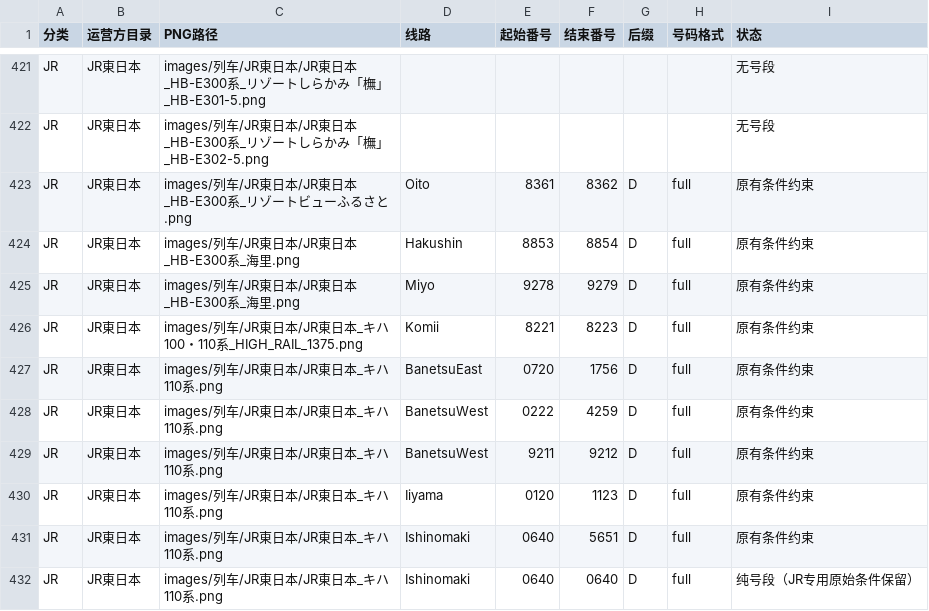
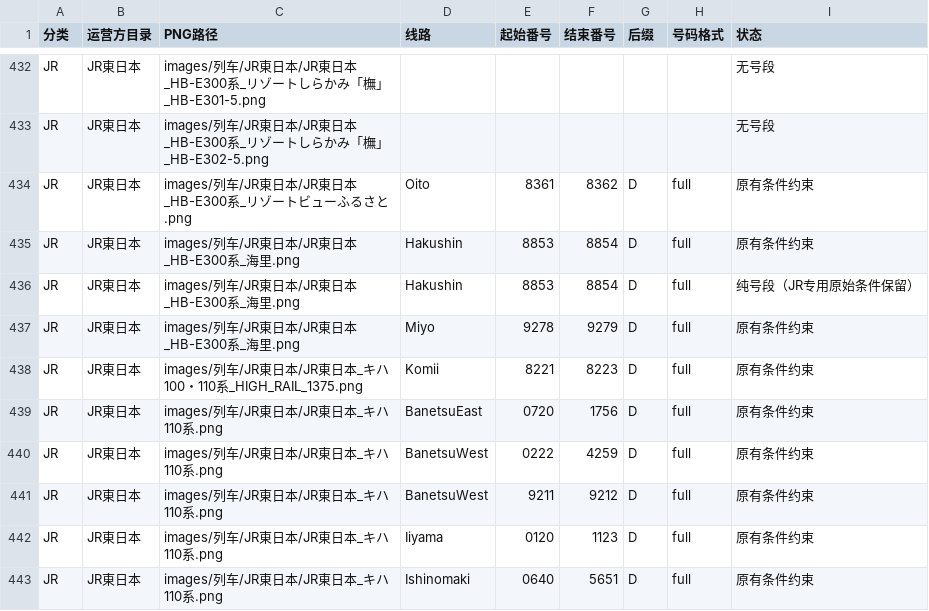
Before and after one commit to biubiu52011/pixel-tetsudo, a CSV file: data/audits/png-first-number-band-inventory-20261117.csv, drawn as a sheet; only a part is shown, gaps mark what is left out; the shorter side is filled out with more unchanged rows; the diff covers the shown part only.

```diff
--- a/data/audits/png-first-number-band-inventory-20261117.csv
+++ b/data/audits/png-first-number-band-inventory-20261117.csv
@@ -424,2 +435,3 @@ JR,JR東日本,images/列车/JR東日本/JR東日本_HB-E300系_リゾートビ
 JR,JR東日本,images/列车/JR東日本/JR東日本_HB-E300系_海里.png,Hakushin,8853,8854,D,full,原有条件约束
+JR,JR東日本,images/列车/JR東日本/JR東日本_HB-E300系_海里.png,Hakushin,8853,8854,D,full,纯号段（JR专用原始条件保留）
 JR,JR東日本,images/列车/JR東日本/JR東日本_HB-E300系_海里.png,Miyo,9278,9279,D,full,原有条件约束
```
Also changed, not shown: 11 added rows elsewhere in this file.
